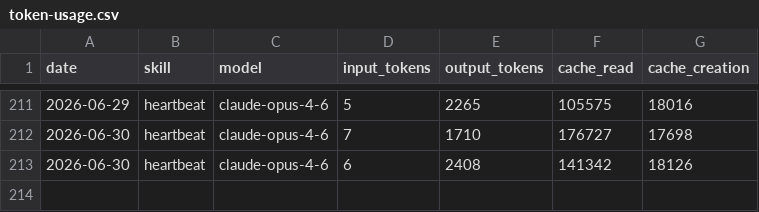
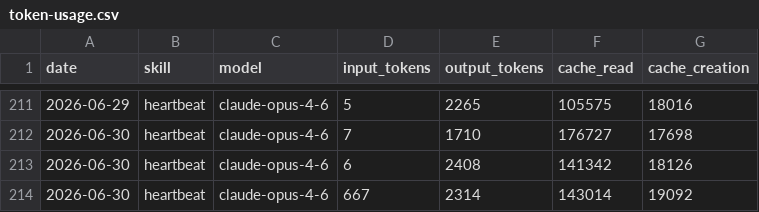
Before and after one commit to yugo-engineer/aeon, a CSV file: memory/token-usage.csv, drawn as a sheet; only a part is shown, gaps mark what is left out.

Commit message:
chore(heartbeat): auto-commit 2026-06-30

```diff
--- a/memory/token-usage.csv
+++ b/memory/token-usage.csv
@@ -213 +213,2 @@ date,skill,model,input_tokens,output_tokens,cache_read,cache_creation
 2026-06-30,heartbeat,claude-opus-4-6,6,2408,141342,18126
+2026-06-30,heartbeat,claude-opus-4-6,667,2314,143014,19092
```
Also changed, not shown: 2 other files.
